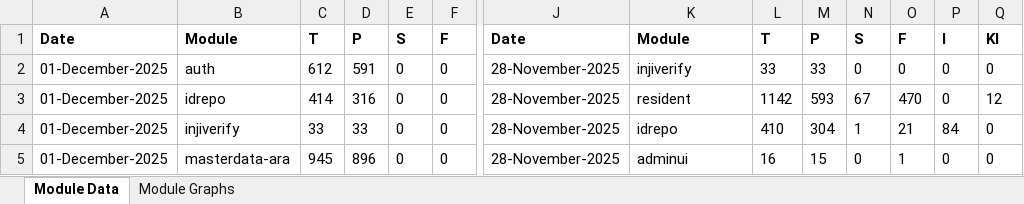
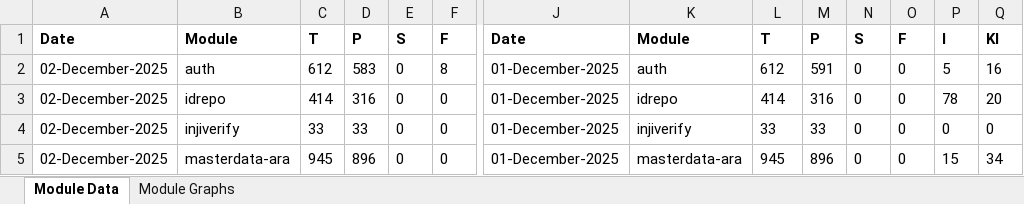
Before and after one commit to mosip/test-management, an Excel workbook: minio-report-tracker/xlxs/released.xlsx, sheet Module Data, drawn as a sheet; only a part is shown, gaps mark what is left out; values as stored, in another font and other column widths than the file's, no borders; the diff covers the shown part only; the diff names each change by its address in the sheet, - before the commit and + after, or states it on an @@ line.

```diff
--- a/minio-report-tracker/xlxs/released.xlsx (sheet Module Data)
+++ b/minio-report-tracker/xlxs/released.xlsx (sheet Module Data)
-A2:A5: 01-December-2025
+A2:A5: 02-December-2025
-D2: 591
+D2: 583
-F2: 0
+F2: 8
-J2:J5: 28-November-2025
+J2:J5: 01-December-2025
-K2: injiverify
+K2: auth
-L2: 33
+L2: 612
-M2: 33
+M2: 591
-P2: 0
+P2: 5
-Q2: 0
+Q2: 16
-K3: resident
+K3: idrepo
-L3: 1142
+L3: 414
-M3: 593
+M3: 316
-N3: 67
+N3: 0
-O3: 470
+O3: 0
-P3: 0
+P3: 78
-Q3: 12
+Q3: 20
-K4: idrepo
+K4: injiverify
-L4: 410
+L4: 33
-M4: 304
+M4: 33
-N4: 1
+N4: 0
-O4: 21
+O4: 0
-P4: 84
+P4: 0
-K5: adminui
+K5: masterdata-ara
-L5: 16
+L5: 945
-M5: 15
+M5: 896
-O5: 1
+O5: 0
-P5: 0
+P5: 15
-Q5: 0
+Q5: 34
```
Also changed, not shown: 119 edited cells elsewhere in this sheet, charts or pictures, minio-report-tracker/xlxs/cellbox21.xlsx, minio-report-tracker/xlxs/collab.xlsx, 9 other files.
